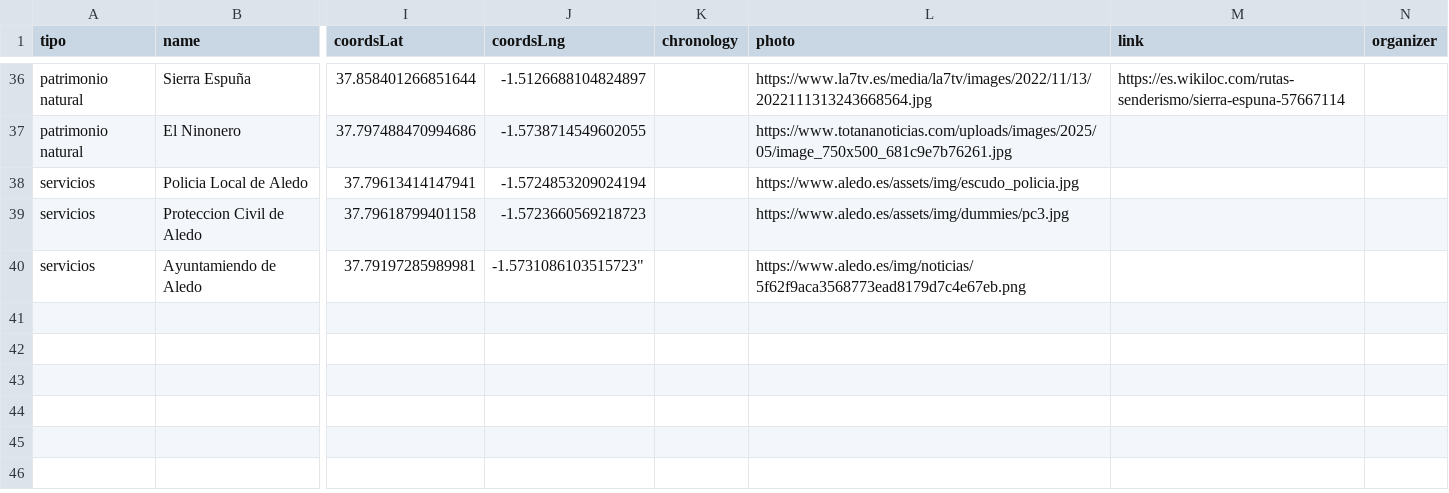
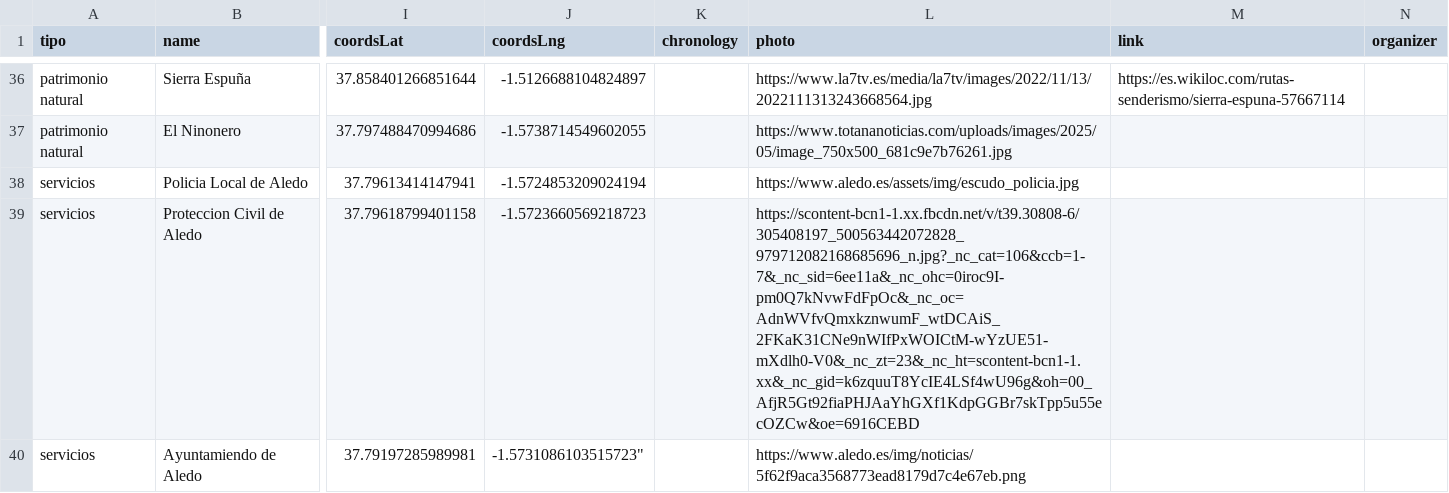
Before and after one commit to aledoflora/WebBancoMemoriaAledo, a CSV file: data/datos_aledo.csv, drawn as a sheet; only a part is shown, gaps mark what is left out; the diff covers the shown part only; the diff names each change by its address in the sheet, - before the commit and + after, or states it on an @@ line.

```diff
--- a/data/datos_aledo.csv
+++ b/data/datos_aledo.csv
-L39 (photo): https://www.aledo.es/assets/img/dummies/pc3.jpg
+L39 (photo): https://scontent-bcn1-1.xx.fbcdn.net/v/t39.30808-6/305408197_500563442072828_979712082168685696_n.jpg?_nc_cat=106&ccb=1-7&_nc_sid=6ee11a&_nc_ohc=0iroc9I-pm0Q7kNvwFdFpOc&_nc_oc=AdnWVfvQmxkznwumF_wtDCAiS_2FKaK31CNe9nWIfPxWOICtM-wYzUE51-mXdlh0-V0&_nc_zt=23&_nc_ht=scontent-bcn1-1.xx&_nc_gid=k6zquuT8YcIE4LSf4wU96g&oh=00_AfjR5Gt92fiaPHJAaYhGXf1KdpGGBr7skTpp5u55ecOZCw&oe=6916CEBD
```
Also changed, not shown: 3 added rows elsewhere in this file, 1 other file.
